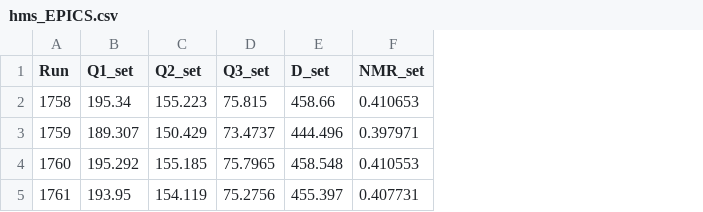
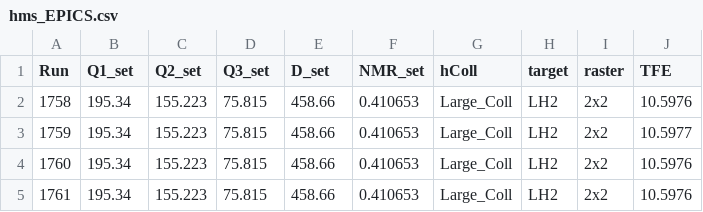
Before and after one commit to Yero1990/DEUTERON_ANALYSIS, a CSV file: ANALYSIS_SCRIPTS/heepElastics_Analysis/hms_EPICS.csv, drawn as a sheet; the diff names each change by its address in the sheet, - before the commit and + after, or states it on an @@ line.

```diff
--- a/ANALYSIS_SCRIPTS/heepElastics_Analysis/hms_EPICS.csv
+++ b/ANALYSIS_SCRIPTS/heepElastics_Analysis/hms_EPICS.csv
+column G (hColl), rows 2-5: all Large_Coll
+column H (target), rows 2-5: all LH2
+column I (raster), rows 2-5: all 2x2
+column J (TFE), rows 2-5: 10.5976 | 10.5977 | 10.5976 | 10.5976
-B3 (Q1_set): 189.307
+B3 (Q1_set): 195.34
-C3 (Q2_set): 150.429
+C3 (Q2_set): 155.223
-D3 (Q3_set): 73.4737
+D3 (Q3_set): 75.815
-E3 (D_set): 444.496
+E3 (D_set): 458.66
-F3 (NMR_set): 0.397971
+F3 (NMR_set): 0.410653
-B4 (Q1_set): 195.292
+B4 (Q1_set): 195.34
-C4 (Q2_set): 155.185
+C4 (Q2_set): 155.223
-D4 (Q3_set): 75.7965
+D4 (Q3_set): 75.815
-E4 (D_set): 458.548
+E4 (D_set): 458.66
-F4 (NMR_set): 0.410553
+F4 (NMR_set): 0.410653
-B5 (Q1_set): 193.95
+B5 (Q1_set): 195.34
-C5 (Q2_set): 154.119
+C5 (Q2_set): 155.223
-D5 (Q3_set): 75.2756
+D5 (Q3_set): 75.815
-E5 (D_set): 455.397
+E5 (D_set): 458.66
-F5 (NMR_set): 0.407731
+F5 (NMR_set): 0.410653
```
Also changed, not shown: ANALYSIS_SCRIPTS/heepElastics_Analysis/coin_EPICS.csv, ANALYSIS_SCRIPTS/heepElastics_Analysis/shms_EPICS.csv, 10 other files.
